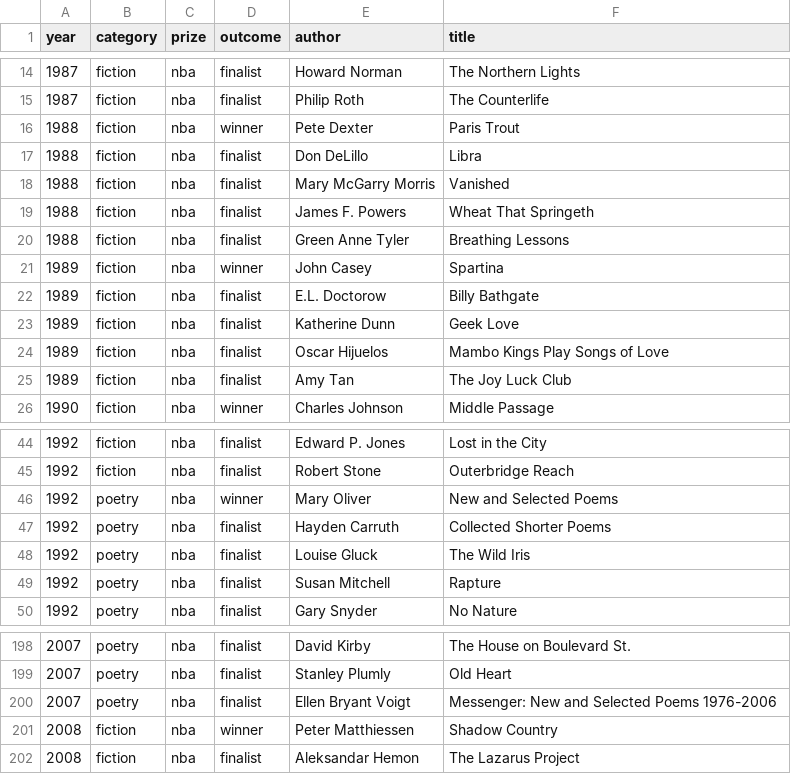
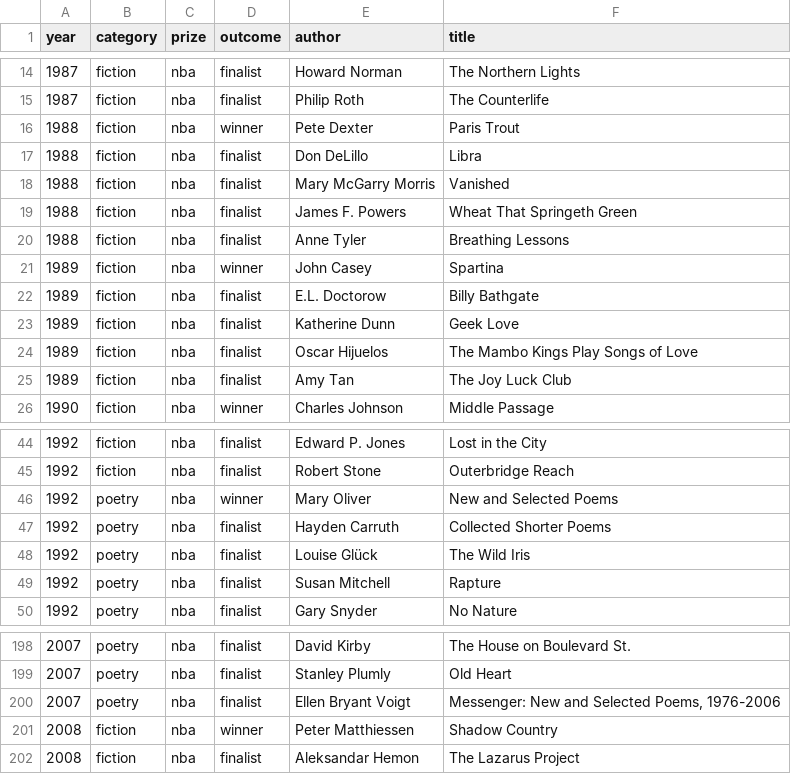
Before and after one commit to alecglassford/literary-prizes, a CSV file: data/nba.csv, drawn as a sheet; only a part is shown, gaps mark what is left out.

```diff
--- a/data/nba.csv
+++ b/data/nba.csv
@@ -18,4 +18,4 @@ year,category,prize,outcome,author,title
 1988,fiction,nba,finalist,Mary McGarry Morris,Vanished
-1988,fiction,nba,finalist,James F. Powers,Wheat That Springeth
-1988,fiction,nba,finalist,Green Anne Tyler,Breathing Lessons
+1988,fiction,nba,finalist,James F. Powers,Wheat That Springeth Green
+1988,fiction,nba,finalist,Anne Tyler,Breathing Lessons
 1989,fiction,nba,winner,John Casey,Spartina
@@ -23,3 +23,3 @@ year,category,prize,outcome,author,title
 1989,fiction,nba,finalist,Katherine Dunn,Geek Love
-1989,fiction,nba,finalist,Oscar Hijuelos,Mambo Kings Play Songs of Love
+1989,fiction,nba,finalist,Oscar Hijuelos,The Mambo Kings Play Songs of Love
 1989,fiction,nba,finalist,Amy Tan,The Joy Luck Club
@@ -47,3 +47,3 @@ year,category,prize,outcome,author,title
 1992,poetry,nba,finalist,Hayden Carruth,Collected Shorter Poems
-1992,poetry,nba,finalist,Louise Gluck,The Wild Iris
+1992,poetry,nba,finalist,Louise Glück,The Wild Iris
 1992,poetry,nba,finalist,Susan Mitchell,Rapture
@@ -199,3 +199,3 @@ year,category,prize,outcome,author,title
 2007,poetry,nba,finalist,Stanley Plumly,Old Heart
-2007,poetry,nba,finalist,Ellen Bryant Voigt,Messenger: New and Selected Poems 1976-2006
+2007,poetry,nba,finalist,Ellen Bryant Voigt,"Messenger: New and Selected Poems, 1976-2006"
 2008,fiction,nba,winner,Peter Matthiessen,Shadow Country
```
Also changed, not shown: data/pulitzer.csv, 5 other files.
